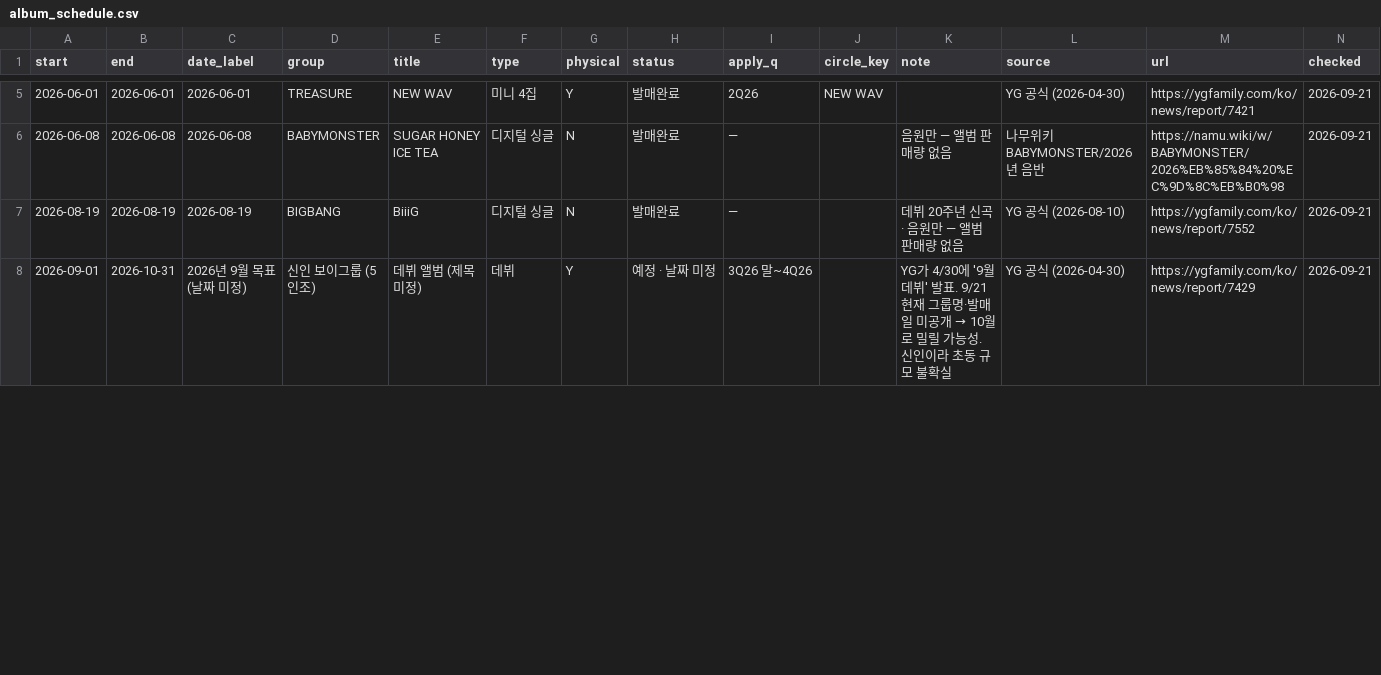
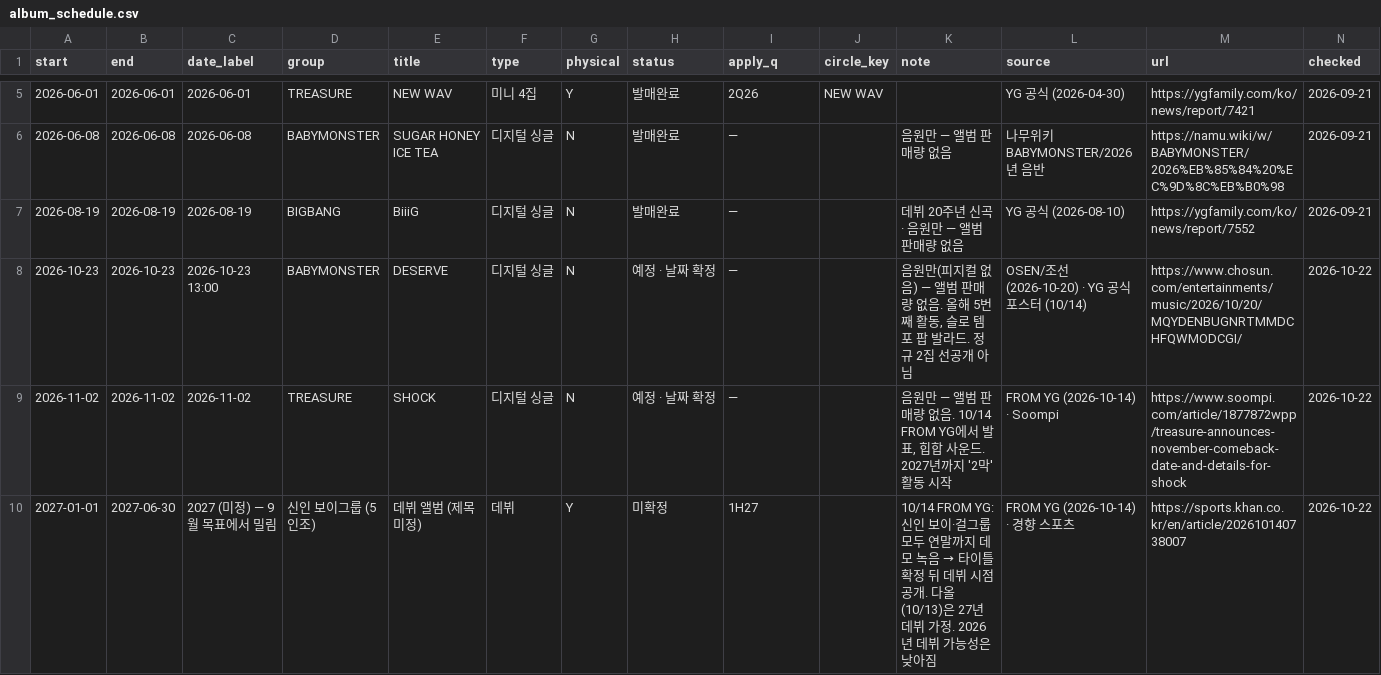
Before and after one commit to AndyWallstreet/buzztrend, a CSV file: data/yg/album_schedule.csv, drawn as a sheet; only a part is shown, gaps mark what is left out; the diff covers the shown part only.

```diff
--- a/data/yg/album_schedule.csv
+++ b/data/yg/album_schedule.csv
@@ -7,2 +7,4 @@ start,end,date_label,group,title,type,physical,status,apply_q,circle_key,note,so
 2026-08-19,2026-08-19,2026-08-19,BIGBANG,BiiiG,디지털 싱글,N,발매완료,—,,데뷔 20주년 신곡 · 음원만 — 앨범 판매량 없음,YG 공식 (2026-08-10),https://ygfamily.com/ko/news/report/7552,2026-09-21
-2026-09-01,2026-10-31,2026년 9월 목표 (날짜 미정),신인 보이그룹 (5인조),데뷔 앨범 (제목 미정),데뷔,Y,예정 · 날짜 미정,3Q26 말~4Q26,,YG가 4/30에 '9월 데뷔' 발표. 9/21 현재 그룹명·발매일 미공개 → 10월로 밀릴 가능성. 신인이라 초동 규모 불확실,YG 공식 (2026-04-30),https://ygfamily.com/ko/news/report/7429,2026-09-21
+2026-10-23,2026-10-23,2026-10-23 13:00,BABYMONSTER,DESERVE,디지털 싱글,N,예정 · 날짜 확정,—,,"음원만(피지컬 없음) — 앨범 판매량 없음. 올해 5번째 활동, 슬로 템포 팝 발라드. 정규 2집 선공개 아님",OSEN/조선 (2026-10-20) · YG 공식 포스터 (10/14),https://www.chosun.com/entertainments/music/2026/10/20/MQYDENBUGNRTMMDCHFQWMODCGI/,2026-10-22
+2026-11-02,2026-11-02,2026-11-02,TREASURE,SHOCK,디지털 싱글,N,예정 · 날짜 확정,—,,"음원만 — 앨범 판매량 없음. 10/14 FROM YG에서 발표, 힙합 사운드. 2027년까지 '2막' 활동 시작",FROM YG (2026-10-14) · Soompi,https://www.soompi.com/article/1877872wpp/treasure-announces-november-comeback-date-and-details-for-shock,2026-10-22
+2027-01-01,2027-06-30,2027 (미정) — 9월 목표에서 밀림,신인 보이그룹 (5인조),데뷔 앨범 (제목 미정),데뷔,Y,미확정,1H27,,10/14 FROM YG: 신인 보이·걸그룹 모두 연말까지 데모 녹음 → 타이틀 확정 뒤 데뷔 시점 공개. 다올(10/13)은 27년 데뷔 가정. 2026년 데뷔 가능성은 낮아짐,FROM YG (2026-10-14) · 경향 스포츠,https://sports.khan.co.kr/en/article/202610140738007,2026-10-22
```
Also changed, not shown: 11 edited cells elsewhere in this file, 1 other file.
